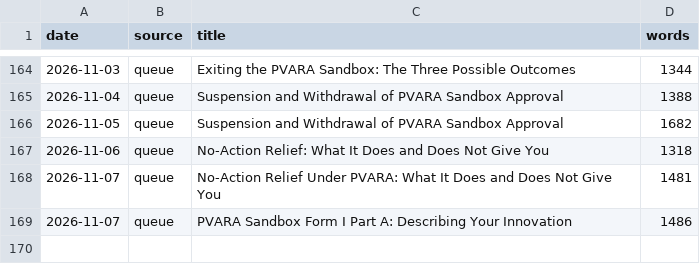
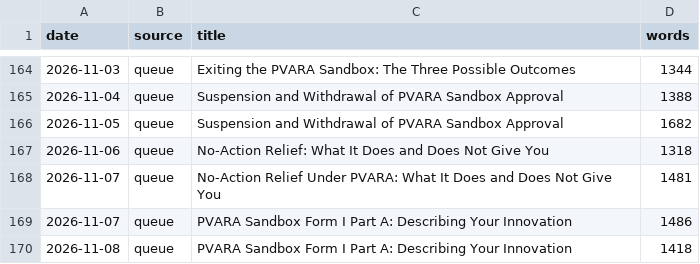
Before and after one commit to coinconnect-pk/coinconnect-pk.github.io, a CSV file: _data/published-log.csv, drawn as a sheet; only a part is shown, gaps mark what is left out.

```diff
--- a/_data/published-log.csv
+++ b/_data/published-log.csv
@@ -169 +169,2 @@ date,source,title,words
 2026-11-07,queue,"PVARA Sandbox Form I Part A: Describing Your Innovation",1486
+2026-11-08,queue,"PVARA Sandbox Form I Part A: Describing Your Innovation",1418
```
Also changed, not shown: 1 other file.
